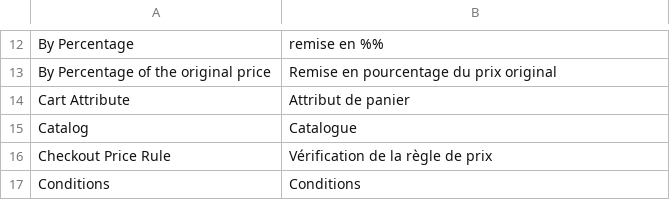
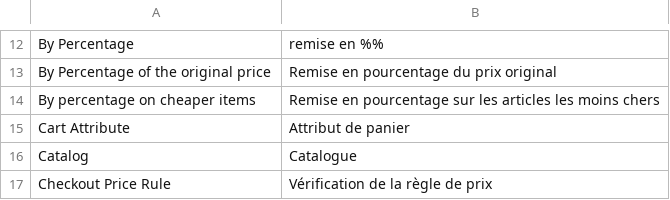
Before and after one commit to tharibo/cabjoa, a CSV file: app/locale/fr_FR/Mage_SalesRule.csv, drawn as a sheet; only a part is shown, gaps mark what is left out; the shorter side is filled out with more unchanged rows.

Commit message:
Plein de petites modifs. Problèmes avec SVN...
M    app/locale/fr_FR/Mage_SalesRule.csv
_M   app/design/frontend/default/default/template
_M   app/design/frontend/default/default/template/catalog/navigation
M    app/design/frontend/default/default/layout/catalogsearch.xml
_M   app/design/adminhtml/default/default
_M   app/design/adminhtml/default/default/template/catalog/product
_M   app/code/core
_M   app/code/core/Mage
_M   app/code/core/Mage/Catalog/Block
M    app/code/core/Mage/Page/Block/Html/Head.php
_M   skin/frontend/default
_M   skin/frontend/default/default/images
AM   skin/frontend/default/default/images/slider_btn_zoom_in.png
AM   skin/frontend/default/default/images/slider_btn_zoom_out.png
_M   skin/frontend/default/default/css
M    skin/frontend/default/default/css/boxes.css

```diff
--- a/app/locale/fr_FR/Mage_SalesRule.csv
+++ b/app/locale/fr_FR/Mage_SalesRule.csv
@@ -13,2 +13,3 @@
 "By Percentage of the original price","Remise en pourcentage du prix original"
+"By percentage on cheaper items","Remise en pourcentage sur les articles les moins chers"
 "Cart Attribute","Attribut de panier"
```
Also changed, not shown: 5 other files.
